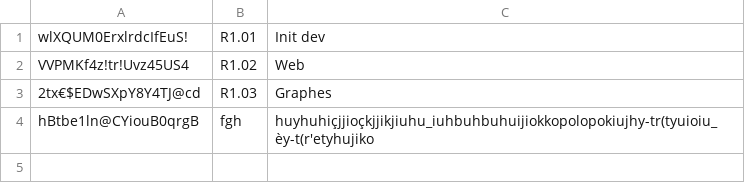
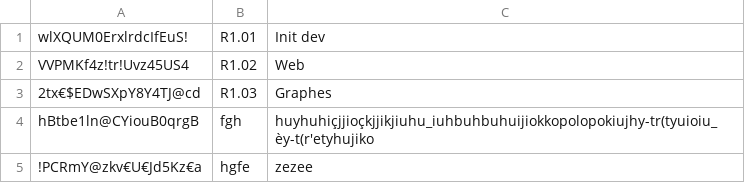
Before and after one commit to joeyczo/qcm-builder-java, a CSV file: src/data/DonneesRessource.csv, drawn as a sheet.

```diff
--- a/src/data/DonneesRessource.csv
+++ b/src/data/DonneesRessource.csv
@@ -4 +4,2 @@ VVPMKf4z!tr!Uvz45US4,R1.02,Web
 hBtbe1ln@CYiouB0qrgB,fgh,huyhuhiçjjioçkjjikjiuhu_iuhbuhbuhuijiokkopolopokiujhy-tr(tyuioiu_èy-t(r'etyhujiko
+!PCRmY@zkv€U€Jd5Kz€a,hgfe,zezee
```
Also changed, not shown: 35 other files.
